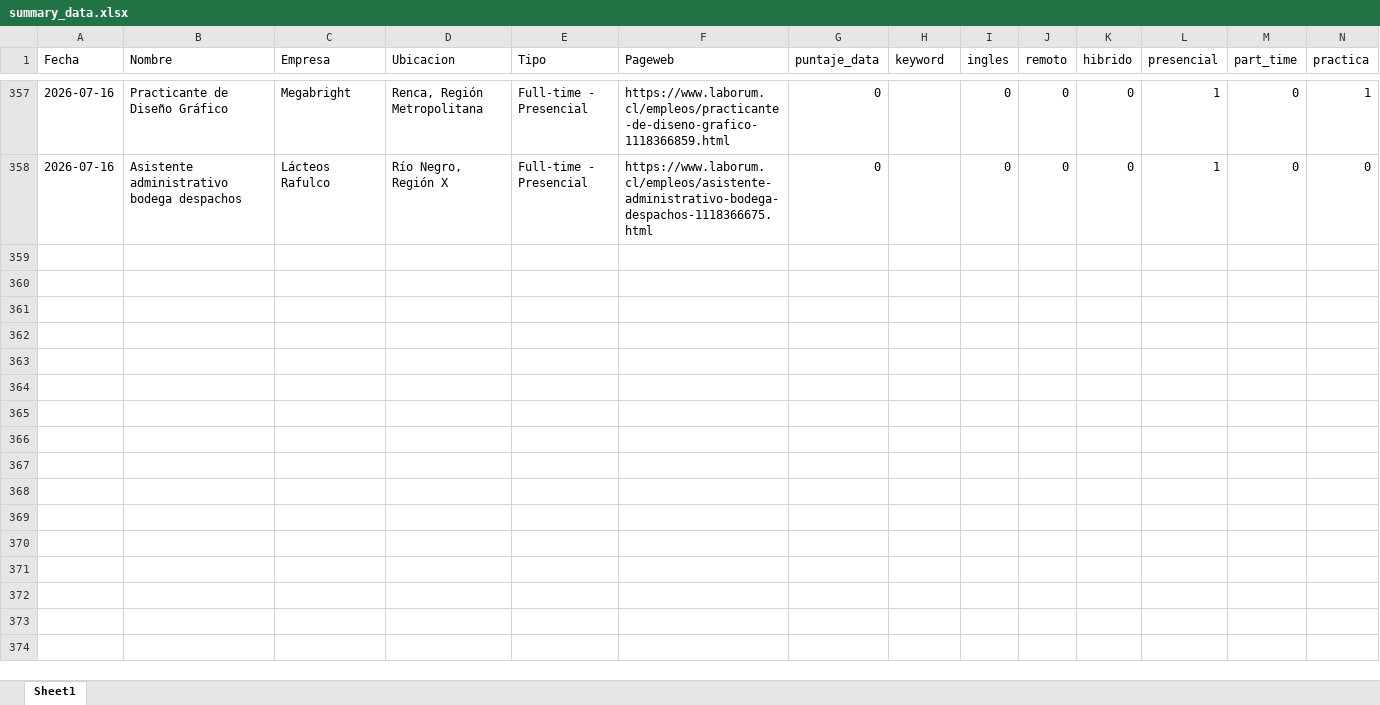
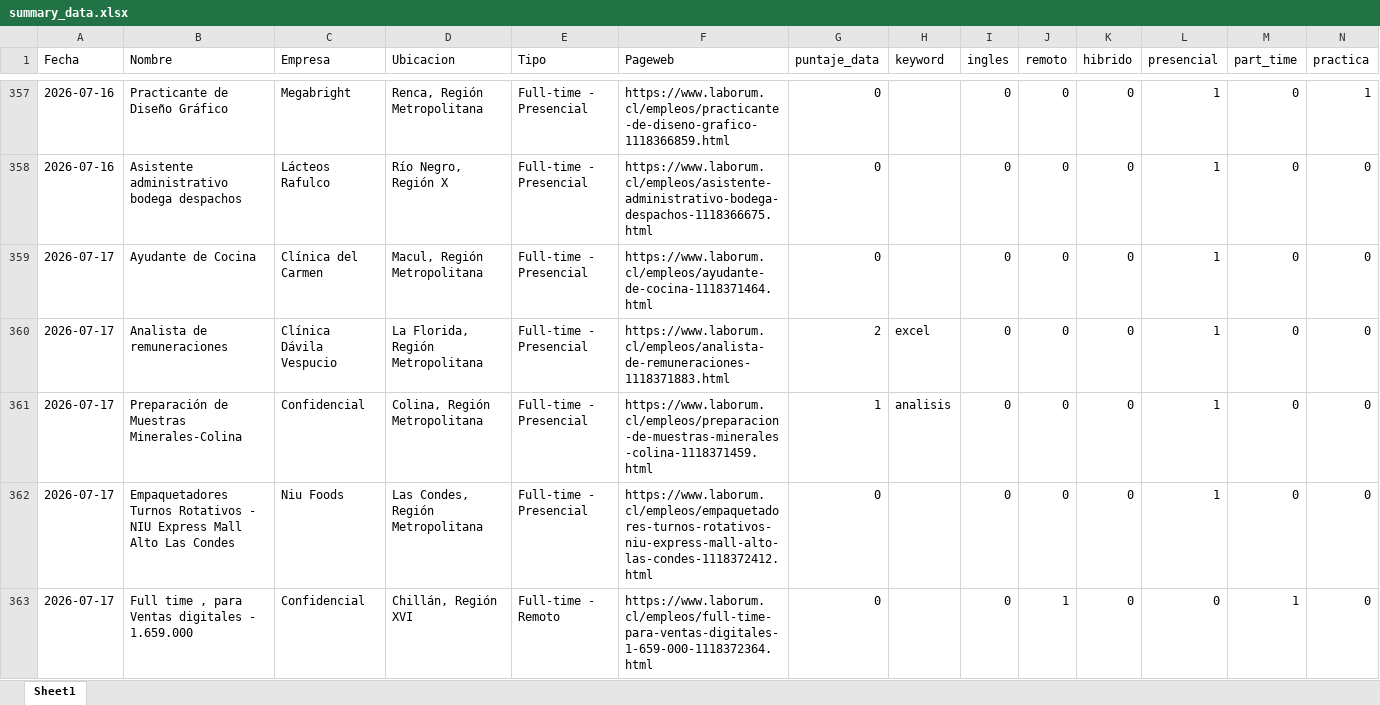
Before and after one commit to IgnOrtega/scraper-laborum, an Excel workbook: data/laborum/summary_data.xlsx, sheet Sheet1, drawn as a sheet; only a part is shown, gaps mark what is left out; values as stored, in another font and other column widths than the file's, no borders; rows hold the shown columns only; the diff covers the shown part only; the diff names each change by its address in the sheet, - before the commit and + after, or states it on an @@ line.

```diff
--- a/data/laborum/summary_data.xlsx (sheet Sheet1)
+++ b/data/laborum/summary_data.xlsx (sheet Sheet1)
+row 359: 2026-07-17 | Ayudante de Cocina | Clínica del Carmen | Macul, Región Metropolitana | Full-time - Presencial | https://www.laborum.cl/empleos/ayudante-de-cocina-1118371464.html | 0 |  | 0 | 0 | 0 | 1 | 0 | 0
+row 360: 2026-07-17 | Analista de remuneraciones | Clínica Dávila Vespucio | La Florida, Región Metropolitana | Full-time - Presencial | https://www.laborum.cl/empleos/analista-de-remuneraciones-1118371883.html | 2 | excel | 0 | 0 | 0 | 1 | 0 | 0
+row 361: 2026-07-17 | Preparación de Muestras Minerales-Colina | Confidencial | Colina, Región Metropolitana | Full-time - Presencial | https://www.laborum.cl/empleos/preparacion-de-muestras-minerales-colina-1118371459.html | 1 | analisis | 0 | 0 | 0 | 1 | 0 | 0
+row 362: 2026-07-17 | Empaquetadores Turnos Rotativos - NIU Express Mall Alto Las Condes | Niu Foods | Las Condes, Región Metropolitana | Full-time - Presencial | https://www.laborum.cl/empleos/empaquetadores-turnos-rotativos-niu-express-mall-alto-las-condes-1118372412.html | 0 |  | 0 | 0 | 0 | 1 | 0 | 0
+row 363: 2026-07-17 | Full time , para Ventas digitales - 1.659.000 | Confidencial | Chillán, Región XVI | Full-time - Remoto | https://www.laborum.cl/empleos/full-time-para-ventas-digitales-1-659-000-1118372364.html | 0 |  | 0 | 1 | 0 | 0 | 1 | 0
```
Also changed, not shown: 5 added rows elsewhere in this sheet, 10 other files.
